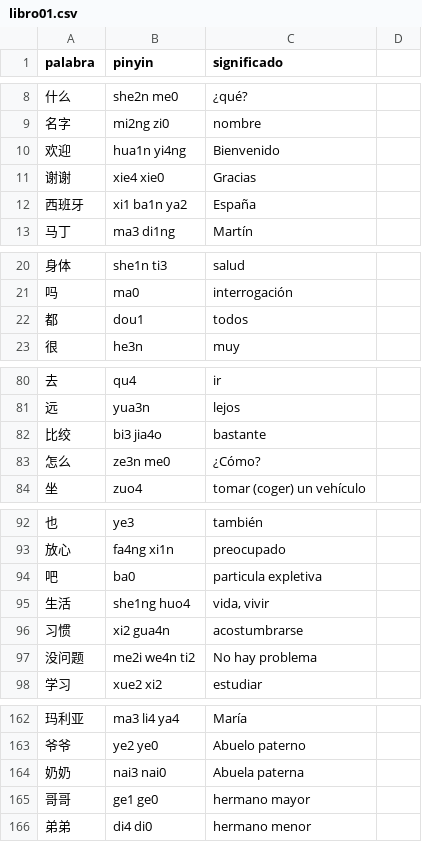
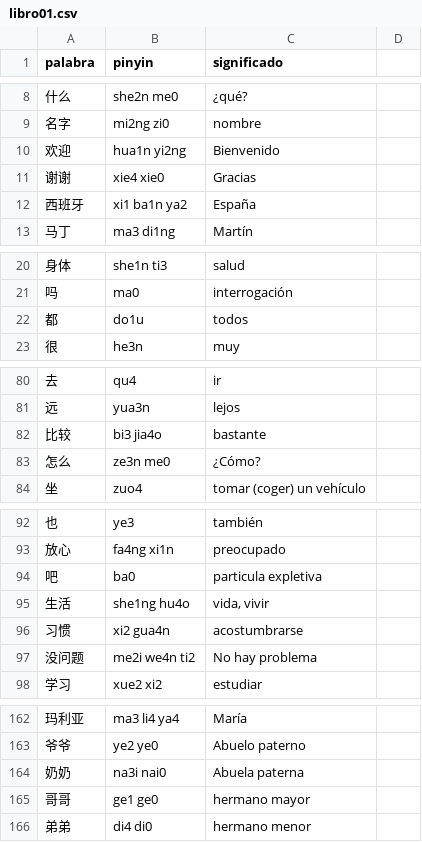
Before and after one commit to vjdiaz/xuexihanyu, a CSV file: modelo/csv/libro01.csv, drawn as a sheet; only a part is shown, gaps mark what is left out; the diff covers the shown part only.

```diff
--- a/modelo/csv/libro01.csv
+++ b/modelo/csv/libro01.csv
@@ -9,3 +9,3 @@ palabra;pinyin;significado
 名字 ; mi2ng zi0 ; nombre
-欢迎 ; hua1n yi4ng ; Bienvenido
+欢迎 ; hua1n yi2ng ; Bienvenido
 谢谢 ; xie4 xie0 ; Gracias
@@ -21,3 +21,3 @@ palabra;pinyin;significado
 吗 ; ma0 ; interrogación
-都 ; dou1 ; todos
+都 ; do1u ; todos
 很 ; he3n ; muy
@@ -81,3 +81,3 @@ palabra;pinyin;significado
 远 ; yua3n ; lejos
-比绞 ; bi3 jia4o ; bastante
+比较 ; bi3 jia4o ; bastante
 怎么 ; ze3n me0 ; ¿Cómo?
@@ -94,3 +94,3 @@ palabra;pinyin;significado
 吧 ; ba0 ; particula expletiva
-生活 ; she1ng huo4 ; vida, vivir
+生活 ; she1ng hu4o ; vida, vivir
 习惯 ; xi2 gua4n ; acostumbrarse
@@ -163,3 +163,3 @@ palabra;pinyin;significado
 爷爷 ; ye2 ye0 ; Abuelo paterno
-奶奶 ; nai3 nai0 ; Abuela paterna
+奶奶 ; na3i nai0 ; Abuela paterna
 哥哥 ; ge1 ge0 ; hermano mayor
```
Also changed, not shown: 10 edited cells elsewhere in this file, 11 other files.
